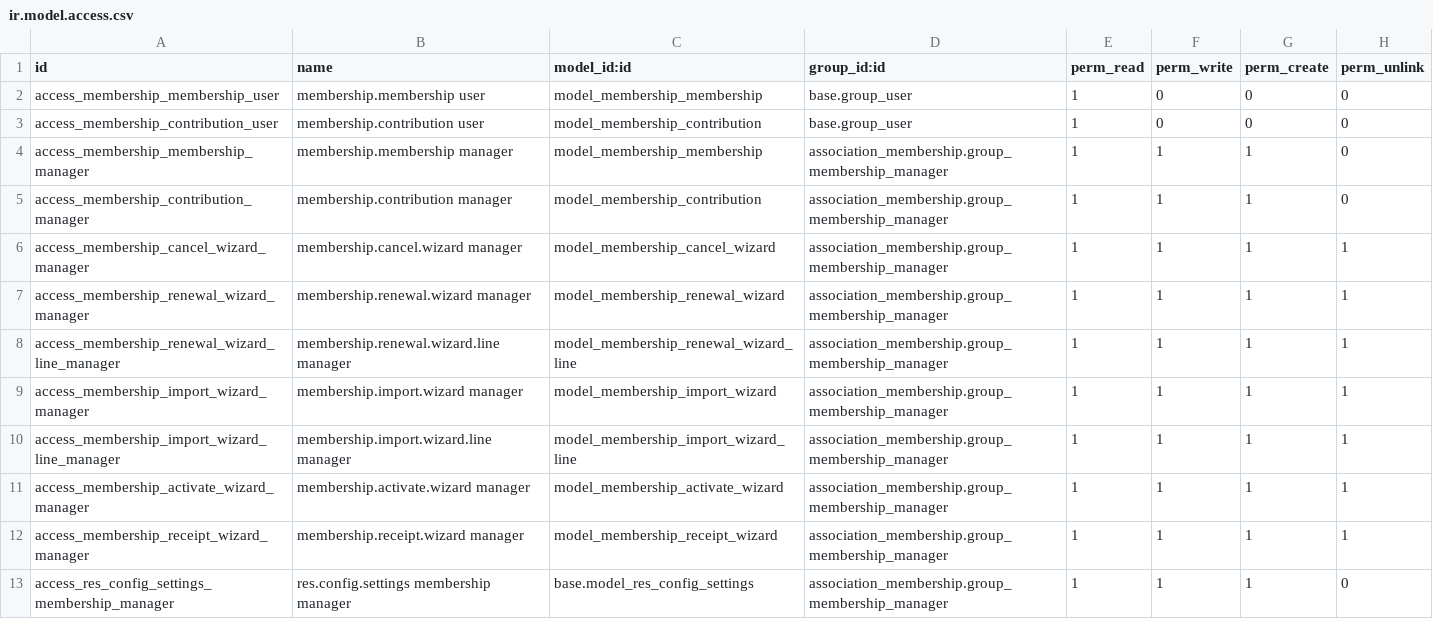
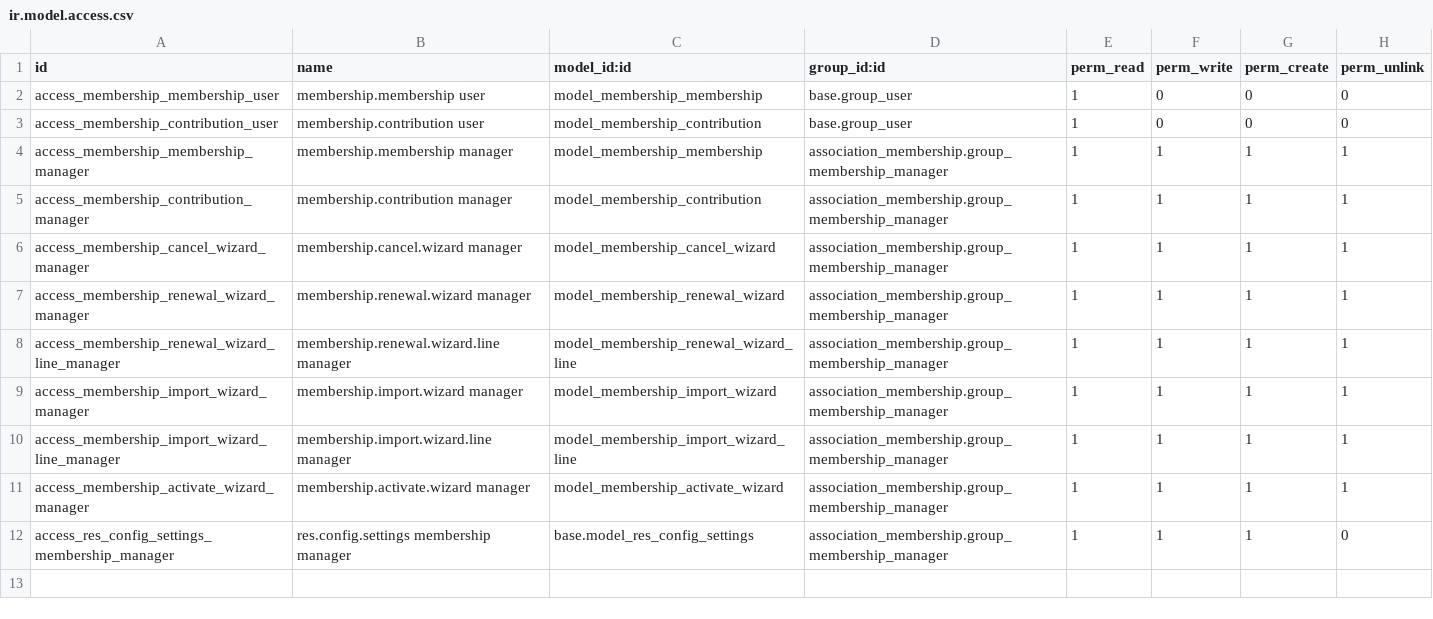
Before and after one commit to ECOnGOOD/OdooModules, a CSV file: association_membership/security/ir.model.access.csv, drawn as a sheet.

```diff
--- a/association_membership/security/ir.model.access.csv
+++ b/association_membership/security/ir.model.access.csv
@@ -3,4 +3,4 @@ access_membership_membership_user,membership.membership user,model_membership_me
 access_membership_contribution_user,membership.contribution user,model_membership_contribution,base.group_user,1,0,0,0
-access_membership_membership_manager,membership.membership manager,model_membership_membership,association_membership.group_membership_manager,1,1,1,0
-access_membership_contribution_manager,membership.contribution manager,model_membership_contribution,association_membership.group_membership_manager,1,1,1,0
+access_membership_membership_manager,membership.membership manager,model_membership_membership,association_membership.group_membership_manager,1,1,1,1
+access_membership_contribution_manager,membership.contribution manager,model_membership_contribution,association_membership.group_membership_manager,1,1,1,1
 access_membership_cancel_wizard_manager,membership.cancel.wizard manager,model_membership_cancel_wizard,association_membership.group_membership_manager,1,1,1,1
@@ -11,3 +11,2 @@ access_membership_import_wizard_line_manager,membership.import.wizard.line manag
 access_membership_activate_wizard_manager,membership.activate.wizard manager,model_membership_activate_wizard,association_membership.group_membership_manager,1,1,1,1
-access_membership_receipt_wizard_manager,membership.receipt.wizard manager,model_membership_receipt_wizard,association_membership.group_membership_manager,1,1,1,1
 access_res_config_settings_membership_manager,res.config.settings membership manager,base.model_res_config_settings,association_membership.group_membership_manager,1,1,1,0
```
Also changed, not shown: 25 other files.
